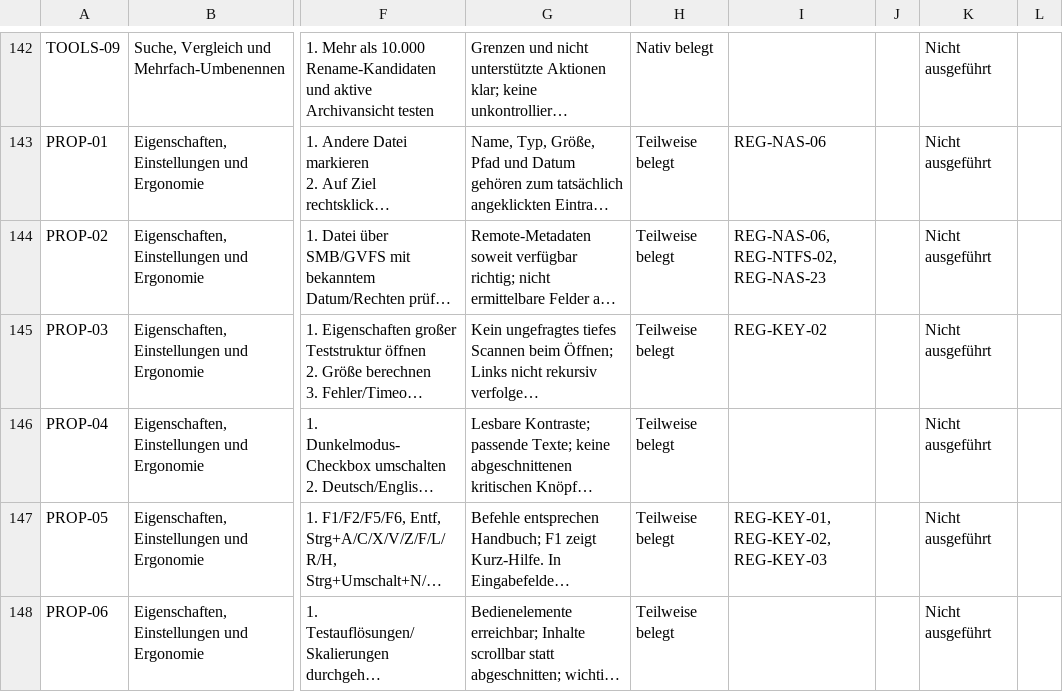
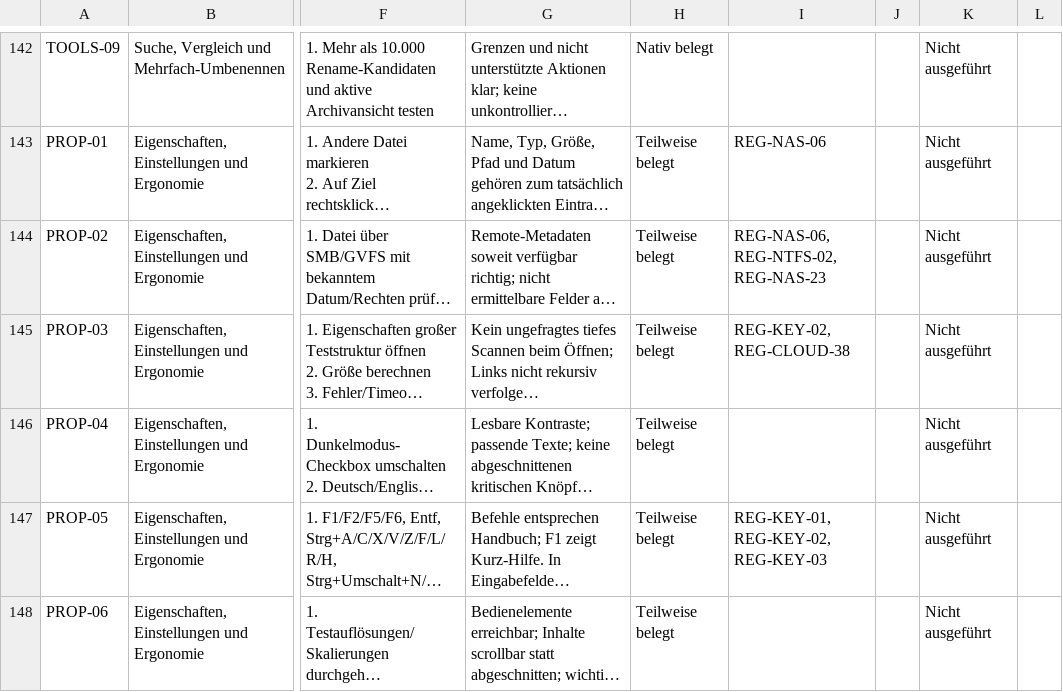
Before and after one commit to Niclas85/OpenCommander, a CSV file: docs/windows-acceptance-cases.csv, drawn as a sheet; only a part is shown, gaps mark what is left out; long unchanged cells end in …; the diff names each change by its address in the sheet, - before the commit and + after, or states it on an @@ line.

Commit message:
Document bounded cloud folder-size calculation

```diff
--- a/docs/windows-acceptance-cases.csv
+++ b/docs/windows-acceptance-cases.csv
-I145: REG-KEY-02
+I145: REG-KEY-02, REG-CLOUD-38
```
Also changed, not shown: 3 other files.
